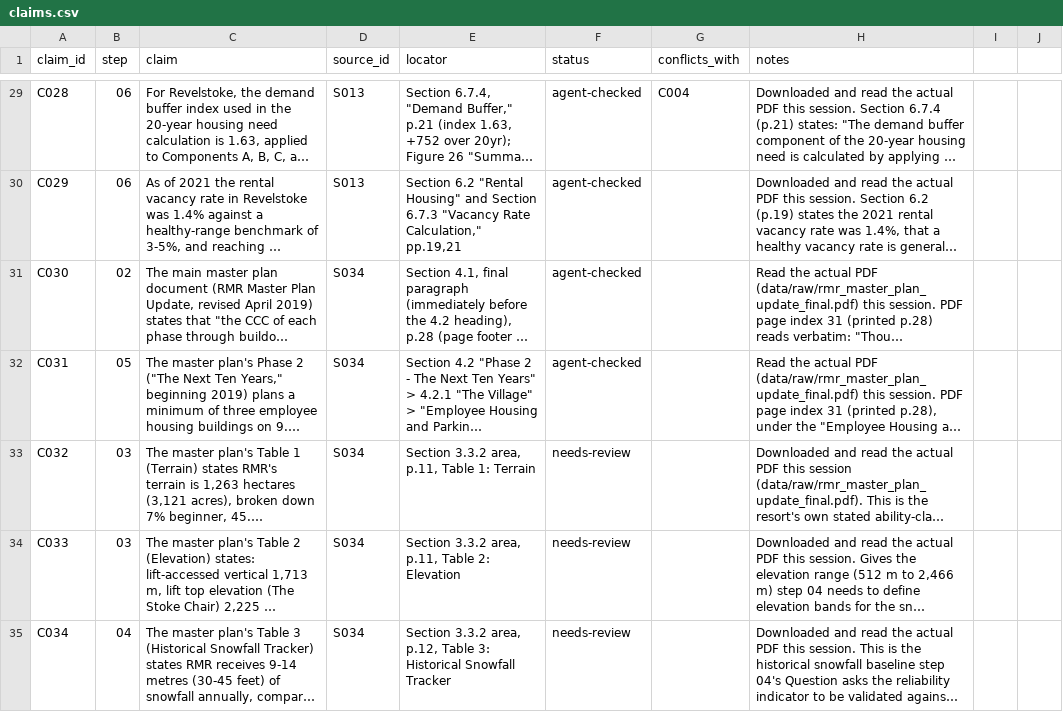
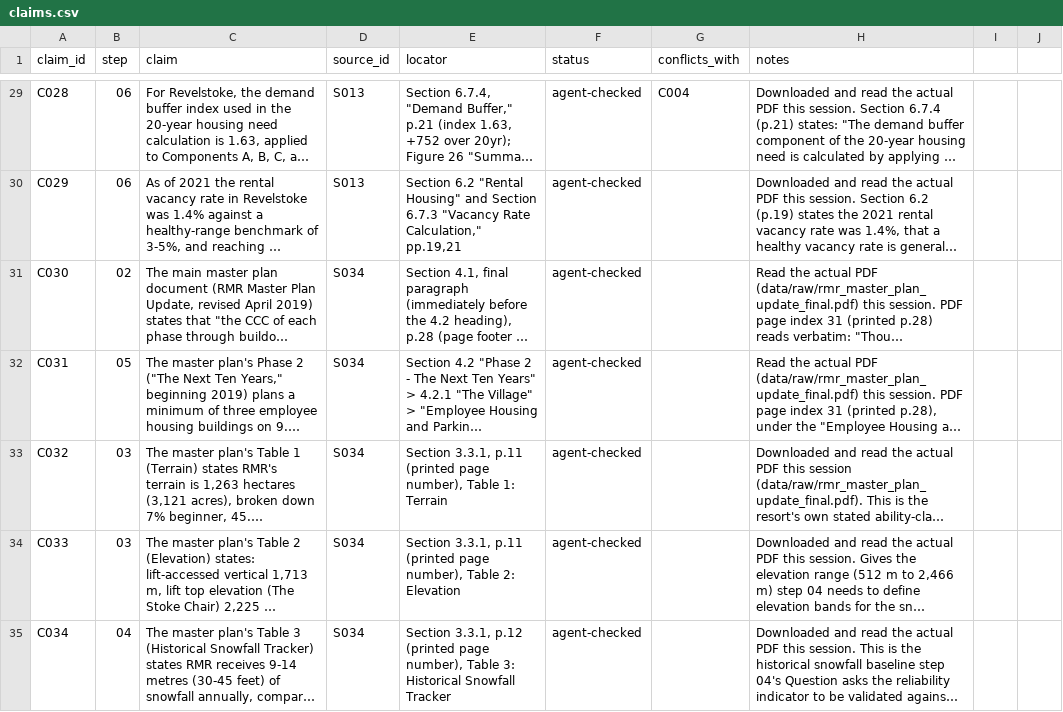
Before and after one commit to Jasonfan28/resort_plan, a CSV file: research/claims.csv, drawn as a sheet; only a part is shown, gaps mark what is left out; long unchanged cells end in …; the diff covers the shown part only; the diff names each change by its address in the sheet, - before the commit and + after, or states it on an @@ line.

Commit message:
Step 04: elevation bands and historical snowfall baseline (partial)
notebooks/04_snow_reliability.ipynb builds elevation bands between the
master plan's own stated points (512m-2466m), cross-checked against
its separately stated lift-accessed vertical (exact match), and
records the historical snowfall baseline (9-14m/year at RMR). Defines
the reliability-indicator formula but does not evaluate it: no
CanDCS-M6/SWE grid-cell data for Revelstoke has been retrieved, and
fabricating a projection number to fill the gap would violate
CLAUDE.md's evidence rules. Left as draft, not built, since the step's
central baseline-vs-mid-century question is still open.

source-verifier promoted C032-C034 to agent-checked; C035/C036 (the
CanDCS-M6 access-path claims) remain needs-review.

Also confirmed the Revelstoke Current article (S019) behind C009/C016
is dated 2018-11-09, resolving "article date unknown" and giving the
~500-employee figure a known vintage relative to S020/S021's later
housing numbers.

```diff
--- a/research/claims.csv
+++ b/research/claims.csv
-E33 (locator): Section 3.3.2 area, p.11, Table 1:…
+E33 (locator): Section 3.3.1, p.11 (printed page number), Table 1:…
-F33:F35 (status): needs-review
+F33:F35 (status): agent-checked
-E34 (locator): Section 3.3.2 area, p.11, Table 2:…
+E34 (locator): Section 3.3.1, p.11 (printed page number), Table 2:…
-E35 (locator): Section 3.3.2 area, p.12, Table 3:…
+E35 (locator): Section 3.3.1, p.12 (printed page number), Table 3:…
```
Also changed, not shown: 7 edited cells elsewhere in this file, 4 other files.
